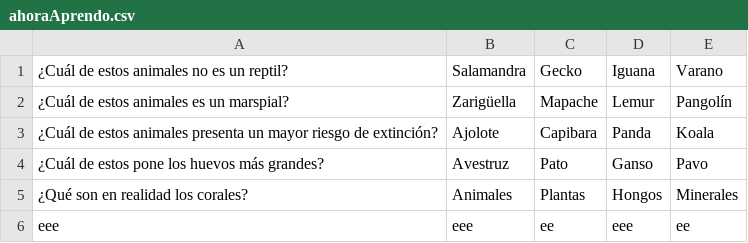
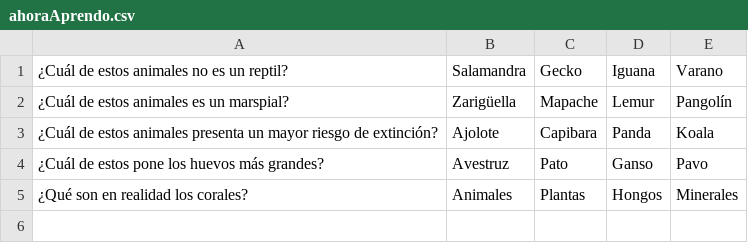
Before and after one commit to josebonilla9/TestGenerator, a CSV file: src/codes/ahoraAprendo.csv, drawn as a sheet; the diff names each change by its address in the sheet, - before the commit and + after, or states it on an @@ line.

```diff
--- a/src/codes/ahoraAprendo.csv
+++ b/src/codes/ahoraAprendo.csv
-row 6: eee | eee | ee | eee | ee
```
Also changed, not shown: build/classes/codes/ahoraAprendo.csv, 8 other files.
